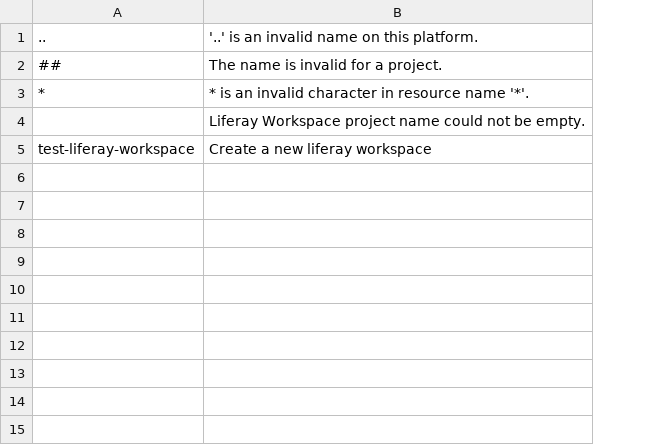
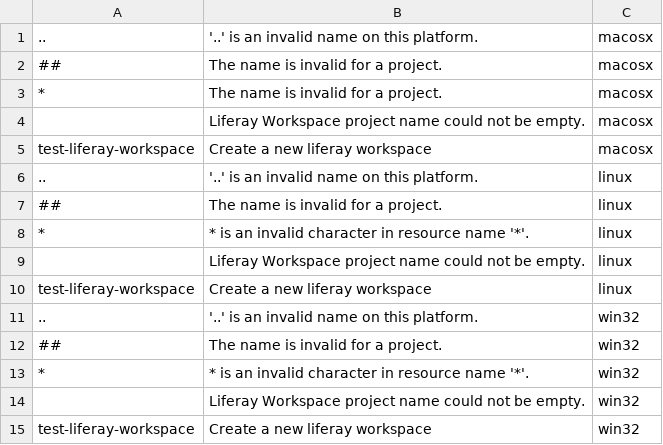
Before and after one commit to liferay/liferay-ide, a CSV file: tests-resources/validation/new-liferay-workspace-wizard-project-name.csv, drawn as a sheet; addresses are those after the commit; the diff names each change by its address in the sheet, - before the commit and + after, or states it on an @@ line.

Commit message:
update ui tests for message checker

```diff
--- a/tests-resources/validation/new-liferay-workspace-wizard-project-name.csv
+++ b/tests-resources/validation/new-liferay-workspace-wizard-project-name.csv
+column C, rows 6-10: all linux
+row 1: .. | '..' is an invalid name on this platform. | macosx
+row 2: ## | The name is invalid for a project. | macosx
+row 3: * | The name is invalid for a project. | macosx
+row 4:  | Liferay Workspace project name could not be empty. | macosx
+row 5: test-liferay-workspace | Create a new liferay workspace | macosx
+row 11: .. | '..' is an invalid name on this platform. | win32
+row 12: ## | The name is invalid for a project. | win32
+row 13: * | * is an invalid character in resource name '*'. | win32
+row 14:  | Liferay Workspace project name could not be empty. | win32
+row 15: test-liferay-workspace | Create a new liferay workspace | win32
```
Also changed, not shown: 7 other files.
